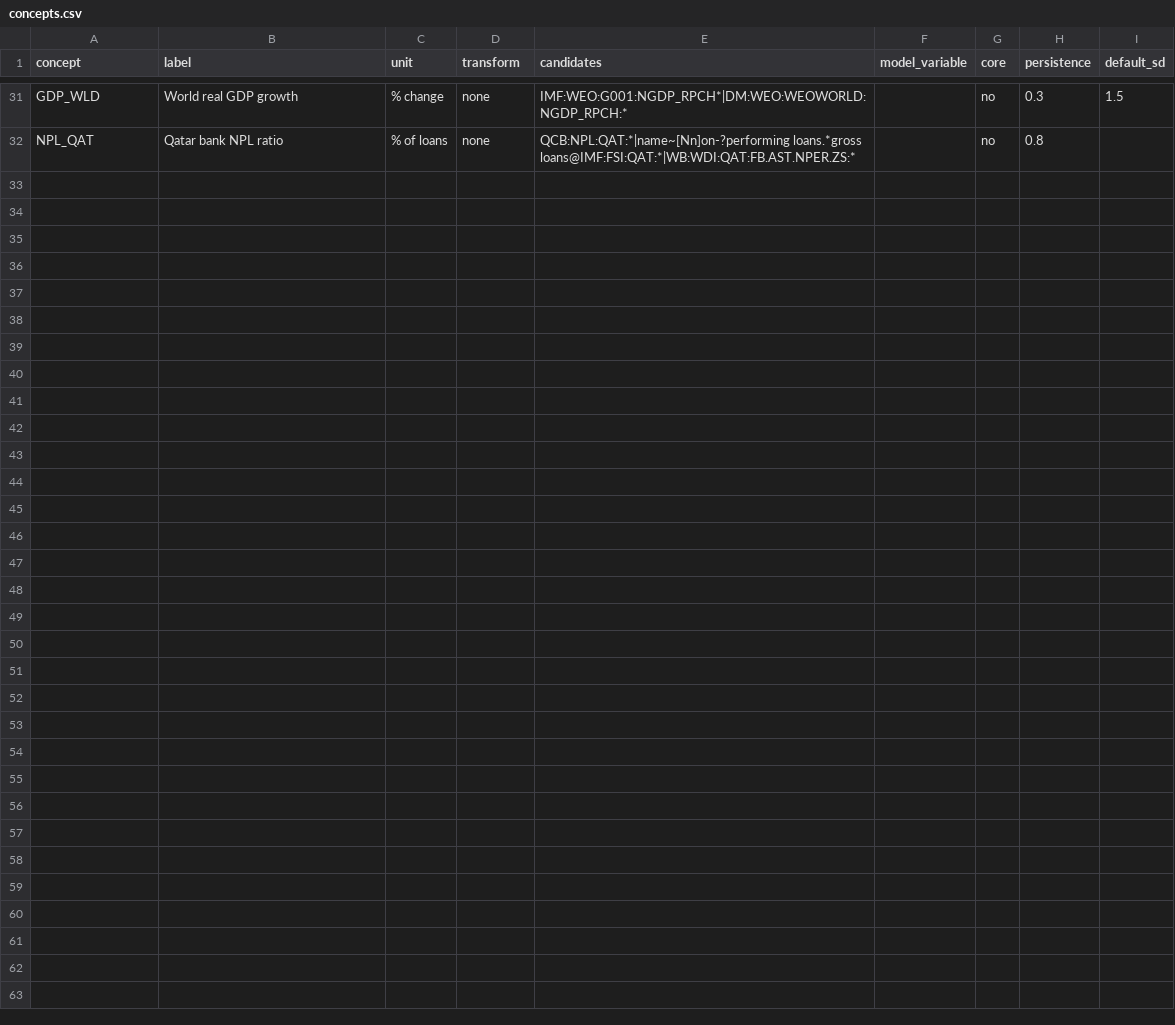
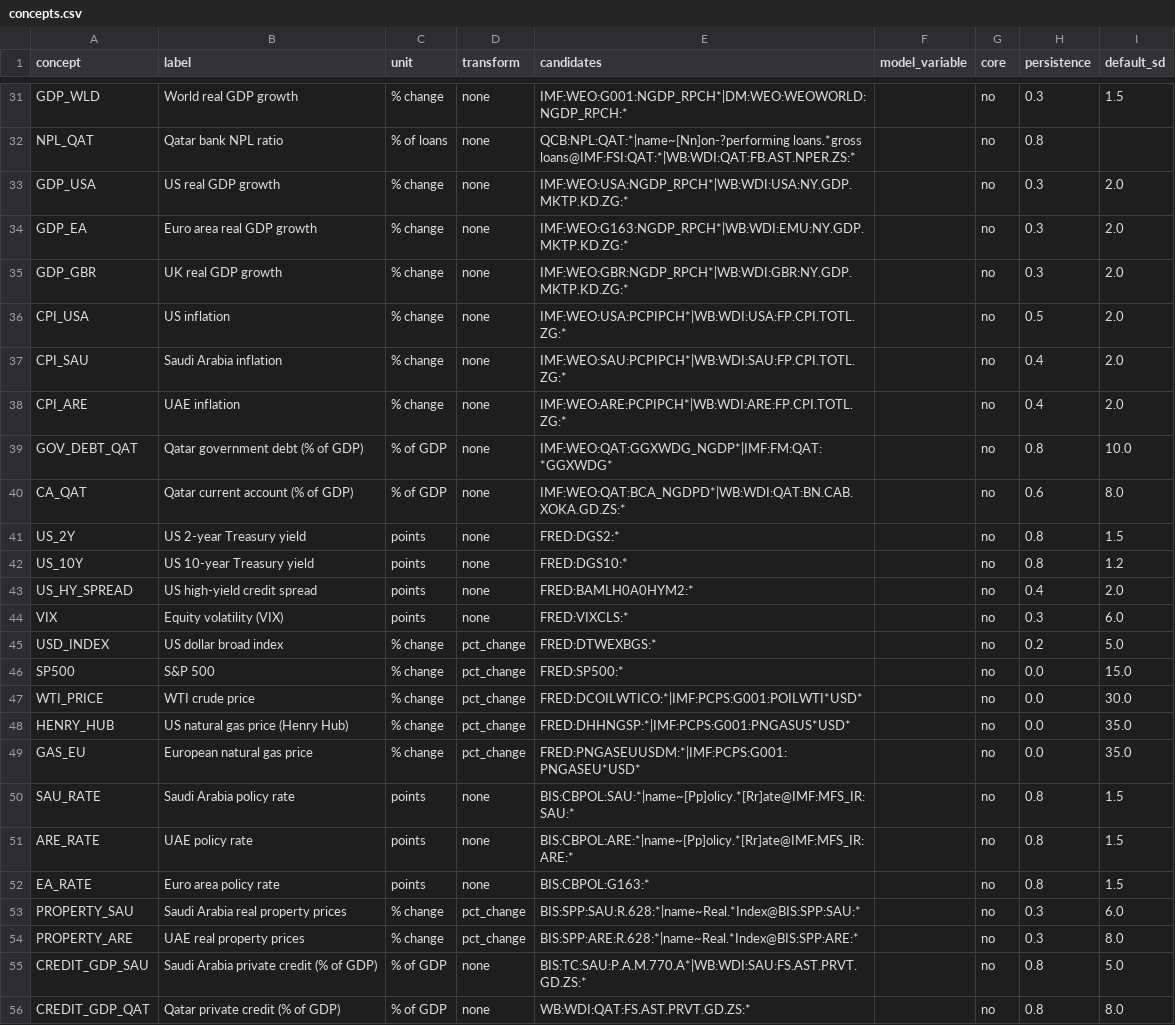
Before and after one commit to nsahuqdb/ifrs9qdb_py, a CSV file: src/ifrs9qdb/macro/data/concepts.csv, drawn as a sheet; only a part is shown, gaps mark what is left out; the diff names each change by its address in the sheet, - before the commit and + after, or states it on an @@ line.

```diff
--- a/src/ifrs9qdb/macro/data/concepts.csv
+++ b/src/ifrs9qdb/macro/data/concepts.csv
+row 33: GDP_USA | US real GDP growth | % change | none | IMF:WEO:USA:NGDP_RPCH*|WB:WDI:USA:NY.GDP.MKTP.KD.ZG:* |  | no | 0.3 | 2.0
+row 34: GDP_EA | Euro area real GDP growth | % change | none | IMF:WEO:G163:NGDP_RPCH*|WB:WDI:EMU:NY.GDP.MKTP.KD.ZG:* |  | no | 0.3 | 2.0
+row 35: GDP_GBR | UK real GDP growth | % change | none | IMF:WEO:GBR:NGDP_RPCH*|WB:WDI:GBR:NY.GDP.MKTP.KD.ZG:* |  | no | 0.3 | 2.0
+row 36: CPI_USA | US inflation | % change | none | IMF:WEO:USA:PCPIPCH*|WB:WDI:USA:FP.CPI.TOTL.ZG:* |  | no | 0.5 | 2.0
+row 37: CPI_SAU | Saudi Arabia inflation | % change | none | IMF:WEO:SAU:PCPIPCH*|WB:WDI:SAU:FP.CPI.TOTL.ZG:* |  | no | 0.4 | 2.0
+row 38: CPI_ARE | UAE inflation | % change | none | IMF:WEO:ARE:PCPIPCH*|WB:WDI:ARE:FP.CPI.TOTL.ZG:* |  | no | 0.4 | 2.0
+row 39: GOV_DEBT_QAT | Qatar government debt (% of GDP) | % of GDP | none | IMF:WEO:QAT:GGXWDG_NGDP*|IMF:FM:QAT:*GGXWDG* |  | no | 0.8 | 10.0
+row 40: CA_QAT | Qatar current account (% of GDP) | % of GDP | none | IMF:WEO:QAT:BCA_NGDPD*|WB:WDI:QAT:BN.CAB.XOKA.GD.ZS:* |  | no | 0.6 | 8.0
+row 41: US_2Y | US 2-year Treasury yield | points | none | FRED:DGS2:* |  | no | 0.8 | 1.5
+row 42: US_10Y | US 10-year Treasury yield | points | none | FRED:DGS10:* |  | no | 0.8 | 1.2
+row 43: US_HY_SPREAD | US high-yield credit spread | points | none | FRED:BAMLH0A0HYM2:* |  | no | 0.4 | 2.0
+row 44: VIX | Equity volatility (VIX) | points | none | FRED:VIXCLS:* |  | no | 0.3 | 6.0
+row 45: USD_INDEX | US dollar broad index | % change | pct_change | FRED:DTWEXBGS:* |  | no | 0.2 | 5.0
+row 46: SP500 | S&P 500 | % change | pct_change | FRED:SP500:* |  | no | 0.0 | 15.0
+row 47: WTI_PRICE | WTI crude price | % change | pct_change | FRED:DCOILWTICO:*|IMF:PCPS:G001:POILWTI*USD* |  | no | 0.0 | 30.0
+row 48: HENRY_HUB | US natural gas price (Henry Hub) | % change | pct_change | FRED:DHHNGSP:*|IMF:PCPS:G001:PNGASUS*USD* |  | no | 0.0 | 35.0
+row 49: GAS_EU | European natural gas price | % change | pct_change | FRED:PNGASEUUSDM:*|IMF:PCPS:G001:PNGASEU*USD* |  | no | 0.0 | 35.0
+row 50: SAU_RATE | Saudi Arabia policy rate | points | none | BIS:CBPOL:SAU:*|name~[Pp]olicy.*[Rr]ate@IMF:MFS_IR:SAU:* |  | no | 0.8 | 1.5
+row 51: ARE_RATE | UAE policy rate | points | none | BIS:CBPOL:ARE:*|name~[Pp]olicy.*[Rr]ate@IMF:MFS_IR:ARE:* |  | no | 0.8 | 1.5
+row 52: EA_RATE | Euro area policy rate | points | none | BIS:CBPOL:G163:* |  | no | 0.8 | 1.5
+row 53: PROPERTY_SAU | Saudi Arabia real property prices | % change | pct_change | BIS:SPP:SAU:R.628:*|name~Real.*Index@BIS:SPP:SAU:* |  | no | 0.3 | 6.0
+row 54: PROPERTY_ARE | UAE real property prices | % change | pct_change | BIS:SPP:ARE:R.628:*|name~Real.*Index@BIS:SPP:ARE:* |  | no | 0.3 | 8.0
+row 55: CREDIT_GDP_SAU | Saudi Arabia private credit (% of GDP) | % of GDP | none | BIS:TC:SAU:P.A.M.770.A*|WB:WDI:SAU:FS.AST.PRVT.GD.ZS:* |  | no | 0.8 | 5.0
+row 56: CREDIT_GDP_QAT | Qatar private credit (% of GDP) | % of GDP | none | WB:WDI:QAT:FS.AST.PRVT.GD.ZS:* |  | no | 0.8 | 8.0
```
Also changed, not shown: src/ifrs9qdb/macro/data/countries.csv, src/ifrs9qdb/macro/data/datasets.csv, 5 other files.
